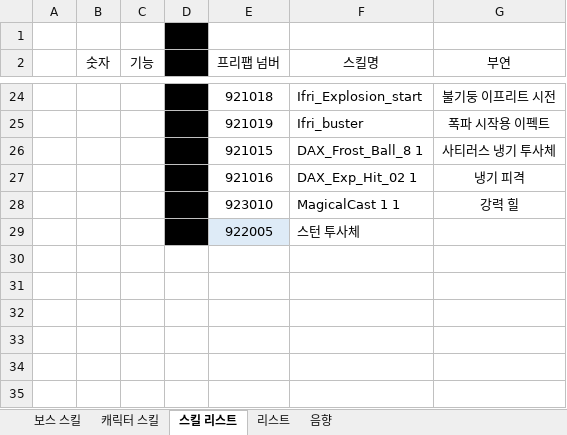
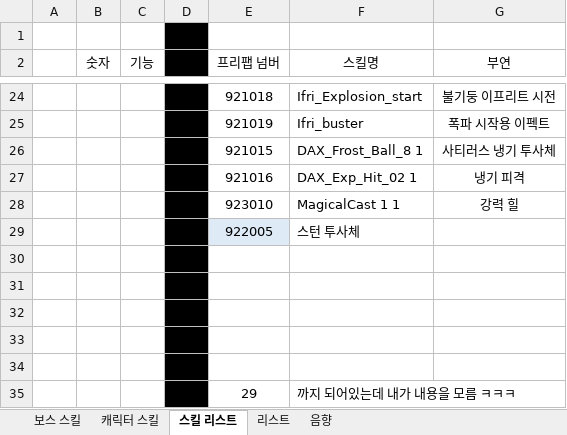
Before and after one commit to hamsoyeon/Yggdrasil, an Excel workbook: ExcelData/Data_Table/보스_임시_파일.xlsx, sheet 스킬 리스트, drawn as a sheet; only a part is shown, gaps mark what is left out; values as stored, in another font and other column widths than the file's, no borders; the diff names each change by its address in the sheet, - before the commit and + after, or states it on an @@ line.

```diff
--- a/ExcelData/Data_Table/보스_임시_파일.xlsx (sheet 스킬 리스트)
+++ b/ExcelData/Data_Table/보스_임시_파일.xlsx (sheet 스킬 리스트)
+row 30: (empty)
+row 31: (empty)
+row 32: (empty)
+row 33: (empty)
+row 34: (empty)
+row 35:  |  |  |  | 29 | 까지 되어있는데 내가 내용을 모름 ㅋㅋㅋ
```
Also changed, not shown: Assets/00.Data/Excel/BossSkill.xlsx, 5 other files.
